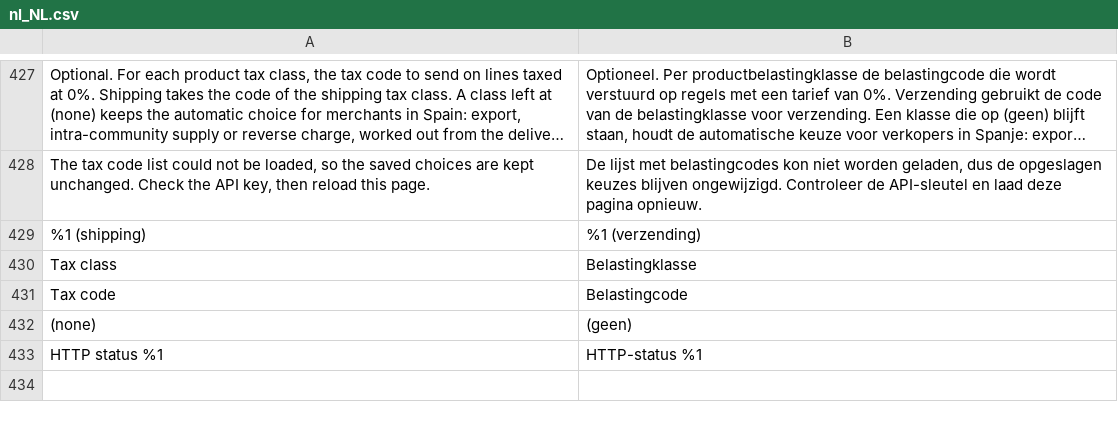
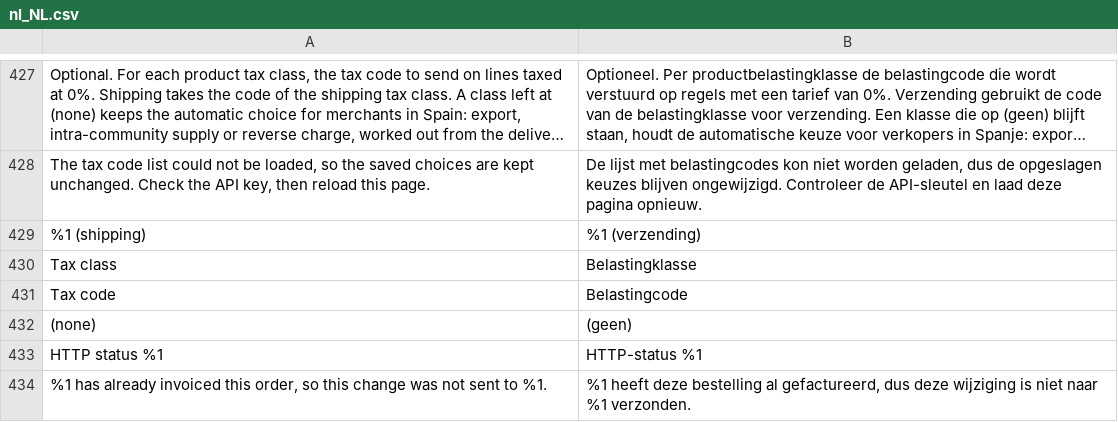
Before and after one commit to two-inc/magento-plugin, a CSV file: i18n/nl_NL.csv, drawn as a sheet; only a part is shown, gaps mark what is left out; long unchanged cells end in …; the diff names each change by its address in the sheet, - before the commit and + after, or states it on an @@ line.

```diff
--- a/i18n/nl_NL.csv
+++ b/i18n/nl_NL.csv
+row 434: %1 has already invoiced this order, so this change was not sent to %1. | %1 heeft deze bestelling al gefactureerd, dus deze wijziging is niet naar %1 verzonden.
```
Also changed, not shown: i18n/es_ES.csv, i18n/nb_NO.csv, 7 other files.
